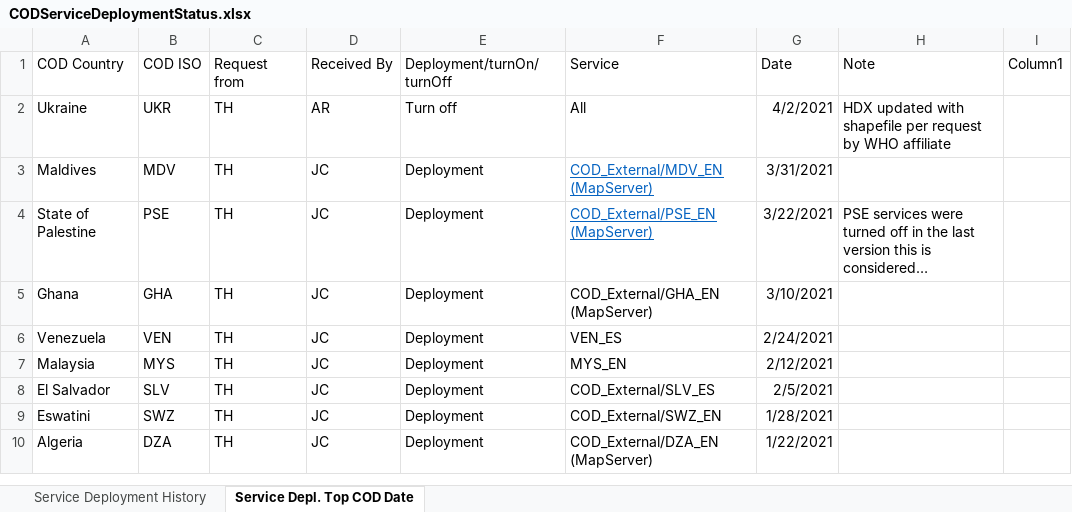
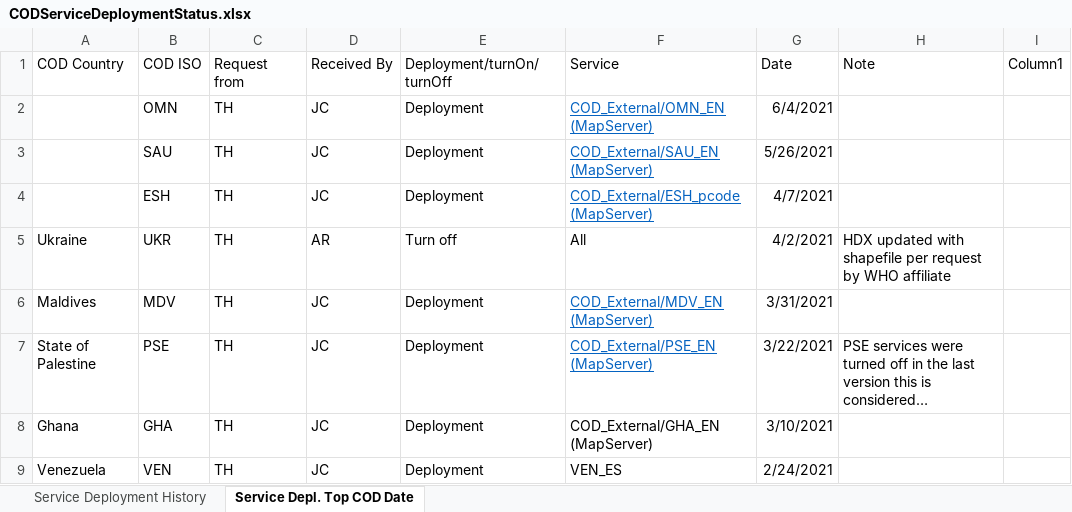
Before and after one commit to UGA-ITOSHumanitarianGIS/mapservicedoc, an Excel workbook: Data/CODServiceDeploymentStatus.xlsx, sheet Service Depl. Top COD Date, drawn as a sheet; only a part is shown; the shorter side is filled out with more unchanged rows; long unchanged cells end in …; values as stored, in another font and other column widths than the file's, no borders; table styles not drawn; the diff names each change by its address in the sheet, - before the commit and + after, or states it on an @@ line.

Commit message:
Update CODServiceDeploymentStatus.xlsx
Western Sahara, Saudi Arabia and Oman

```diff
--- a/Data/CODServiceDeploymentStatus.xlsx (sheet Service Depl. Top COD Date)
+++ b/Data/CODServiceDeploymentStatus.xlsx (sheet Service Depl. Top COD Date)
+row 2:  | OMN | TH | JC | Deployment | COD_External/OMN_EN (MapServer) | 6/4/2021
+row 3:  | SAU | TH | JC | Deployment | COD_External/SAU_EN (MapServer) | 5/26/2021
+row 4:  | ESH | TH | JC | Deployment | COD_External/ESH_pcode (MapServer) | 4/7/2021
```
Also changed, not shown: sheet Service Deployment History.
